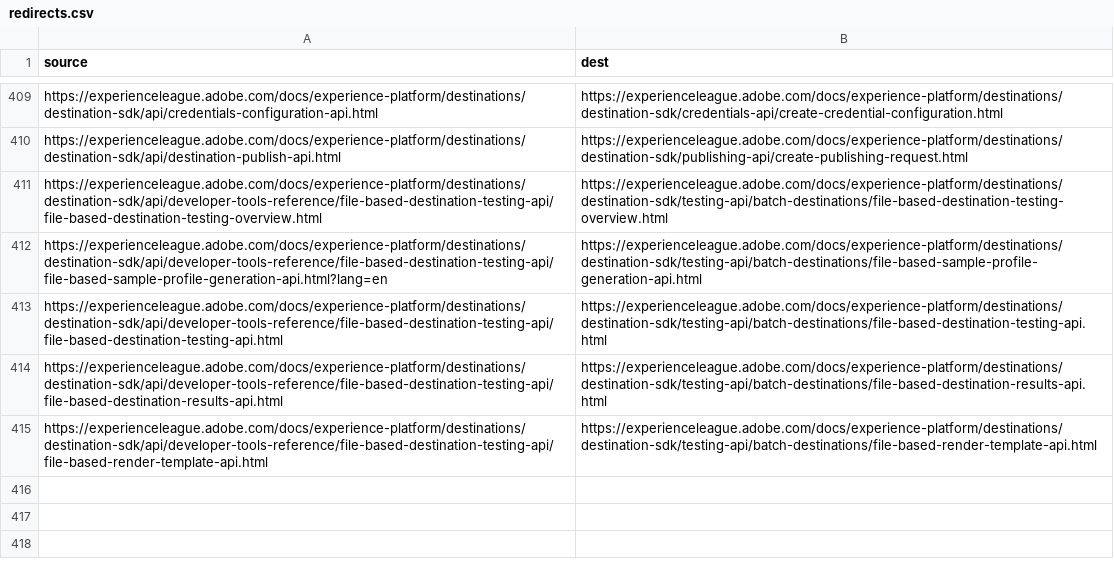
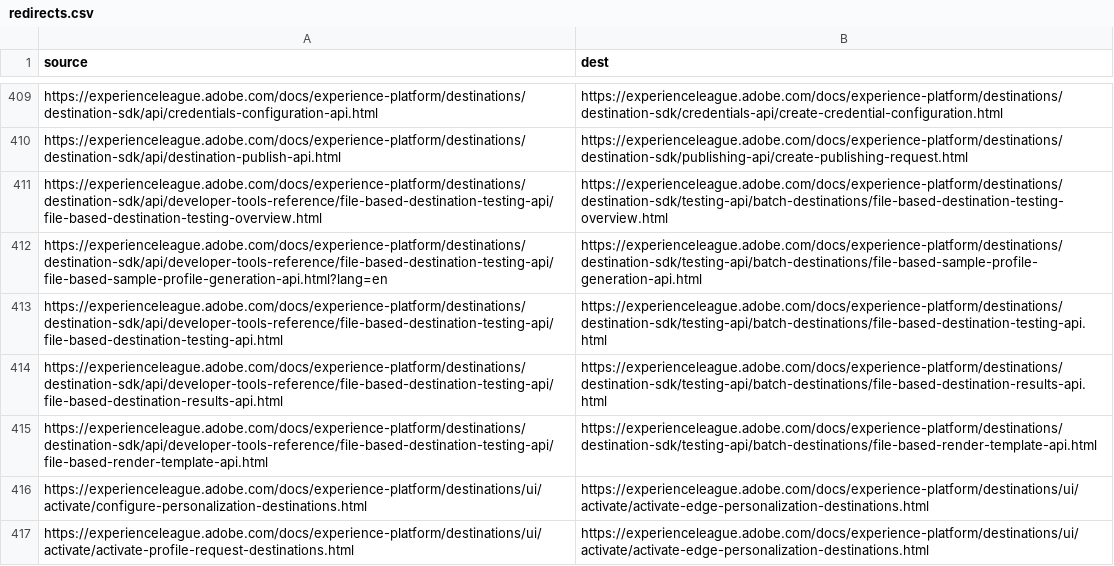
Before and after one commit to AdobeDocs/experience-platform.fr-FR, a CSV file: redirects.csv, drawn as a sheet; only a part is shown, gaps mark what is left out.

```diff
--- a/redirects.csv
+++ b/redirects.csv
@@ -415 +415,3 @@ https://experienceleague.adobe.com/docs/experience-platform/destinations/destina
 https://experienceleague.adobe.com/docs/experience-platform/destinations/destination-sdk/api/developer-tools-reference/file-based-destination-testing-api/file-based-render-template-api.html,https://experienceleague.adobe.com/docs/experience-platform/destinations/destination-sdk/testing-api/batch-destinations/file-based-render-template-api.html
+https://experienceleague.adobe.com/docs/experience-platform/destinations/ui/activate/configure-personalization-destinations.html,https://experienceleague.adobe.com/docs/experience-platform/destinations/ui/activate/activate-edge-personalization-destinations.html
+https://experienceleague.adobe.com/docs/experience-platform/destinations/ui/activate/activate-profile-request-destinations.html,https://experienceleague.adobe.com/docs/experience-platform/destinations/ui/activate/activate-edge-personalization-destinations.html
```
Also changed, not shown: 12 other files.
